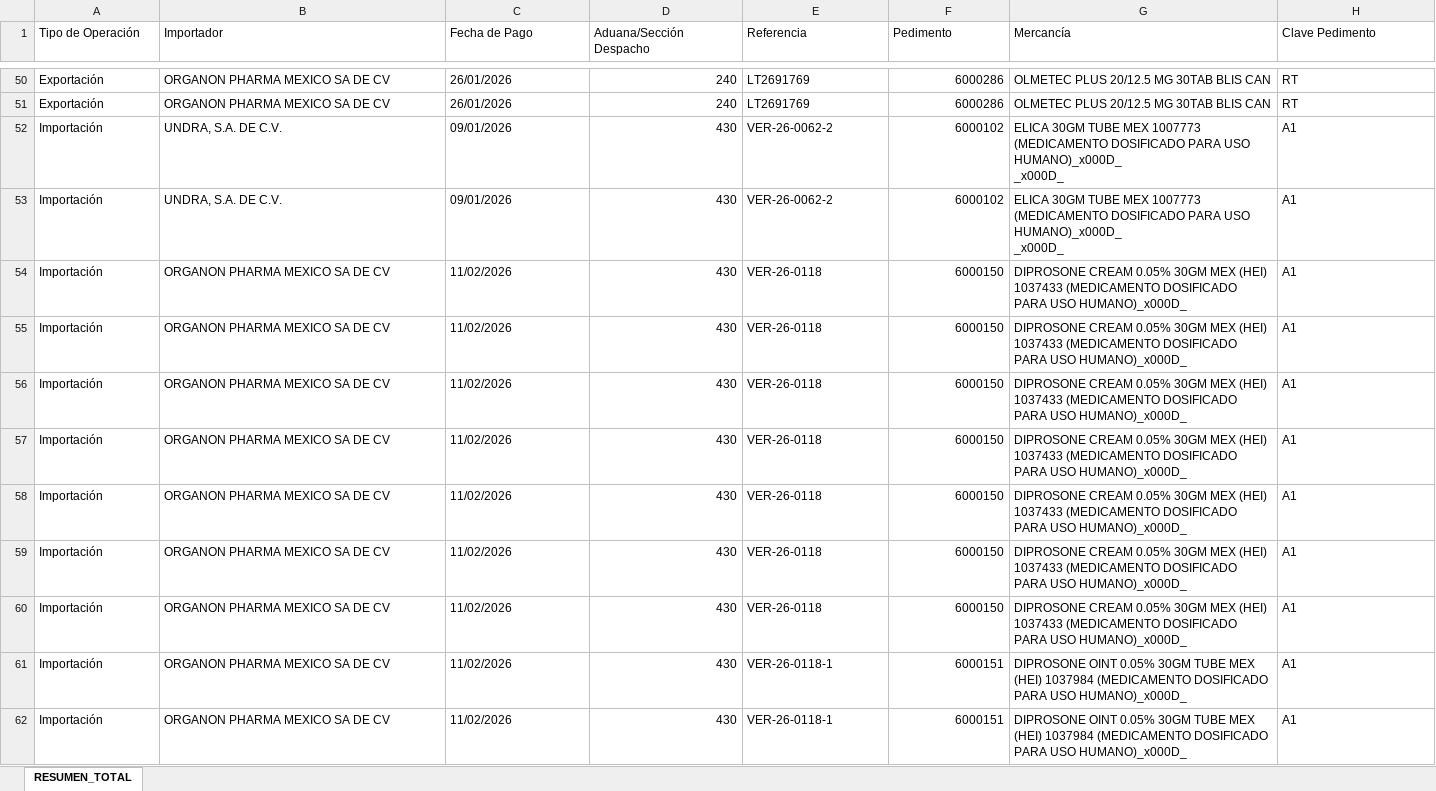
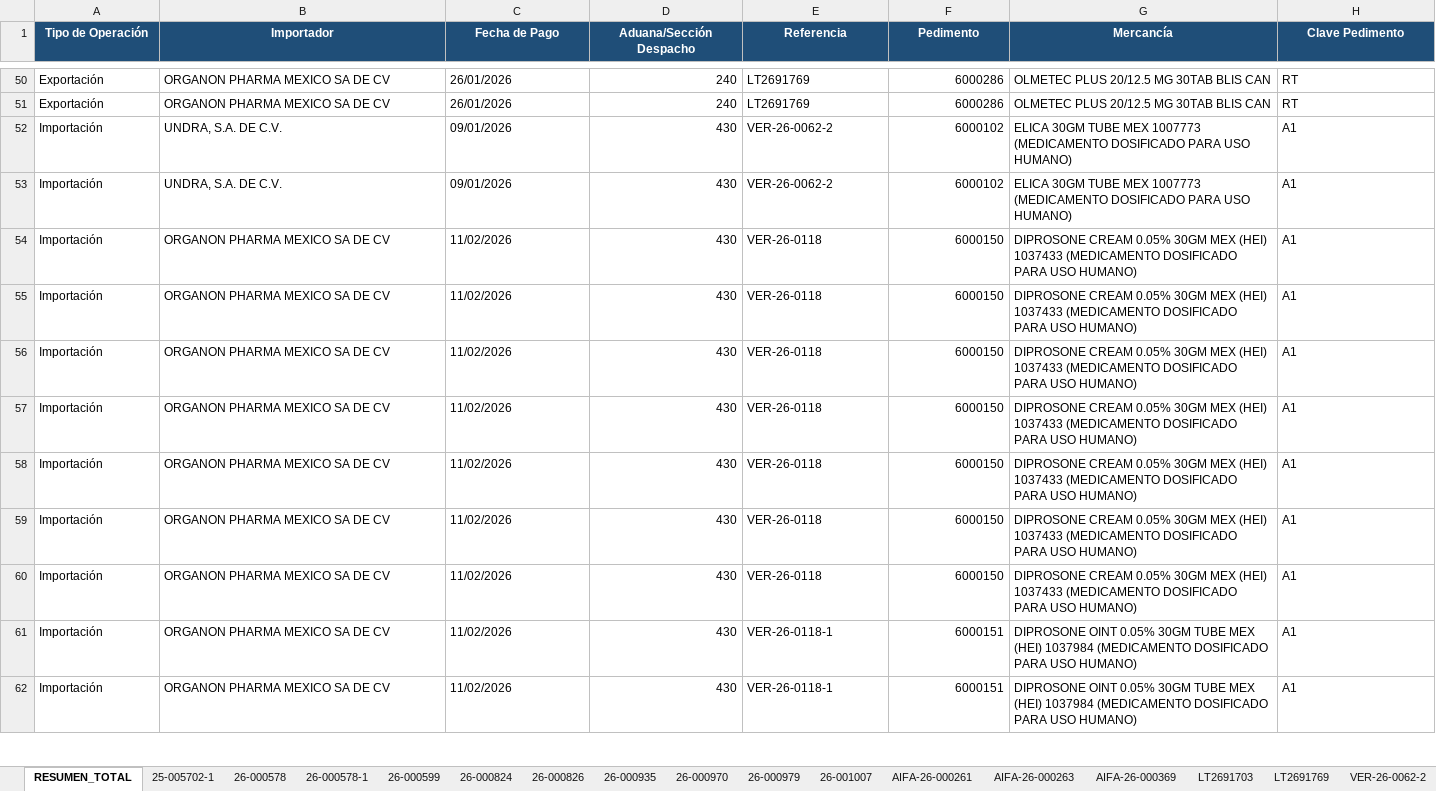
Before and after one commit to ChrisBI-hub/Reportes_Aut, an Excel workbook: Reporte_organon_02.xlsx, sheet RESUMEN_TOTAL, drawn as a sheet; only a part is shown, gaps mark what is left out; values as stored, in another font and other column widths than the file's, no borders; ↵ is a line break in a cell; the diff covers the shown part only; the diff names each change by its address in the sheet, - before the commit and + after, or states it on an @@ line.

Commit message:
creacion para el mes de mayo

```diff
--- a/Reporte_organon_02.xlsx (sheet RESUMEN_TOTAL)
+++ b/Reporte_organon_02.xlsx (sheet RESUMEN_TOTAL)
+sheet tab: 25-005702-1
+sheet tab: 26-000578
+sheet tab: 26-000578-1
+sheet tab: 26-000599
+sheet tab: 26-000824
+sheet tab: 26-000826
+sheet tab: 26-000935
+sheet tab: 26-000970
+sheet tab: 26-000979
+sheet tab: 26-001007
+sheet tab: AIFA-26-000261
+sheet tab: AIFA-26-000263
+sheet tab: AIFA-26-000369
+sheet tab: LT2691703
+sheet tab: LT2691769
+sheet tab: VER-26-0062-2
@@ A1:H1 fill: none → #1F4E78, bold: off → on, text colour: black → #FFFFFF, alignment: left → center @@
-G52:G53 (Mercancía): …PARA USO HUMANO)_x000D_ ↵ _x000D_
+G52:G53 (Mercancía): …PARA USO HUMANO)
-G54:G60 (Mercancía): …PARA USO HUMANO)_x000D_
+G54:G60 (Mercancía): …PARA USO HUMANO)
-G61:G62 (Mercancía): …PARA USO HUMANO)_x000D_
+G61:G62 (Mercancía): …PARA USO HUMANO)
```
Also changed, not shown: 11 edited cells and cell formats elsewhere in this sheet, other sheet tabs, 3 other files.
